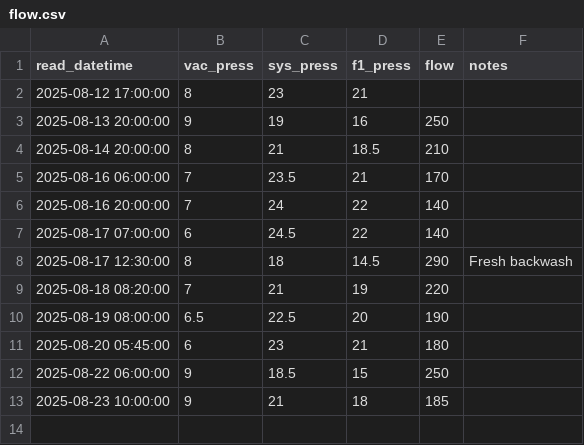
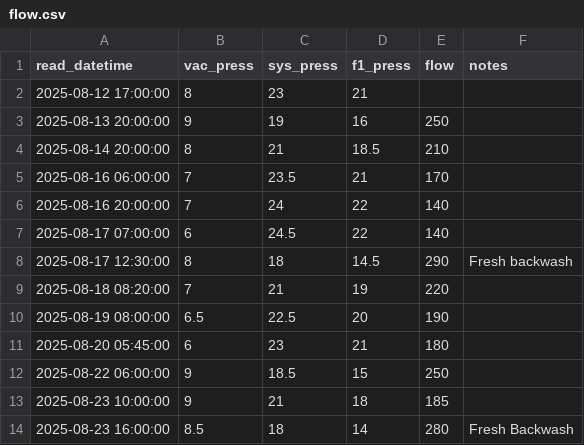
Before and after one commit to brianhartsell/oakspool, a CSV file: logs/flow.csv, drawn as a sheet; the diff names each change by its address in the sheet, - before the commit and + after, or states it on an @@ line.

Commit message:
Update flow.csv

```diff
--- a/logs/flow.csv
+++ b/logs/flow.csv
+row 14: 2025-08-23 16:00:00 | 8.5 | 18 | 14 | 280 | Fresh Backwash
```
